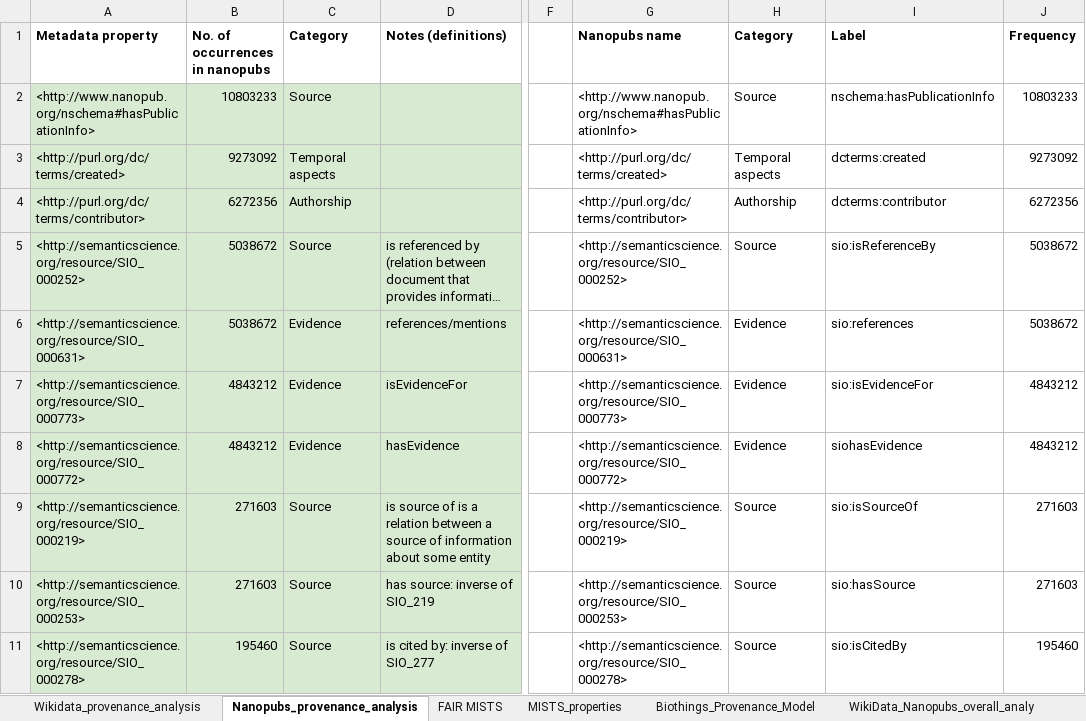
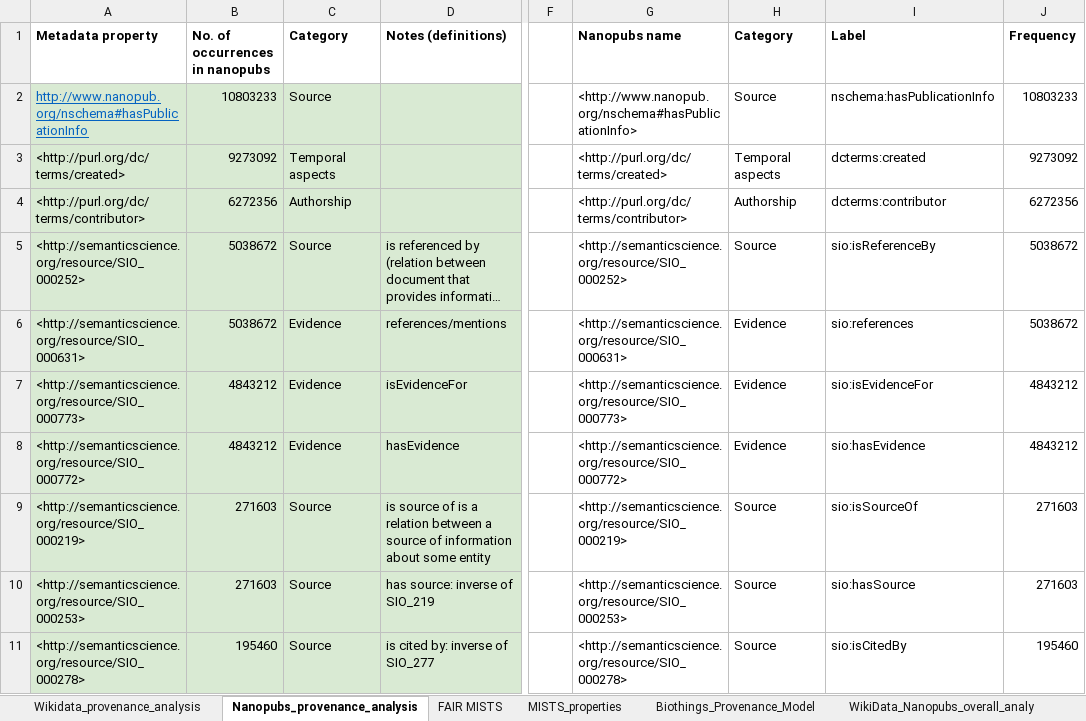
Before and after one commit to MaastrichtU-IDS/biothingsprovenancemodel, an Excel workbook: BioThingsProvenanceModel.xlsx, sheet Nanopubs_provenance_analysis, drawn as a sheet; only a part is shown, gaps mark what is left out; long unchanged cells end in …; values as stored, in another font and other column widths than the file's, no borders; charts and pictures not drawn; the diff covers the shown part only; the diff names each change by its address in the sheet, - before the commit and + after, or states it on an @@ line.

```diff
--- a/BioThingsProvenanceModel.xlsx (sheet Nanopubs_provenance_analysis)
+++ b/BioThingsProvenanceModel.xlsx (sheet Nanopubs_provenance_analysis)
-A2 (Metadata property): <http://www.nanopub.org/nschema#hasPublicationInfo>
+A2 (Metadata property): http://www.nanopub.org/nschema#hasPublicationInfo
@@ A2 underline: off → on, text colour: black → #0563C1 @@
-I8 (Label): siohasEvidence
+I8 (Label): sio:hasEvidence
```
Also changed, not shown: 65 added rows elsewhere in this sheet, sheet Biothings_Provenance_Model, charts or pictures.
